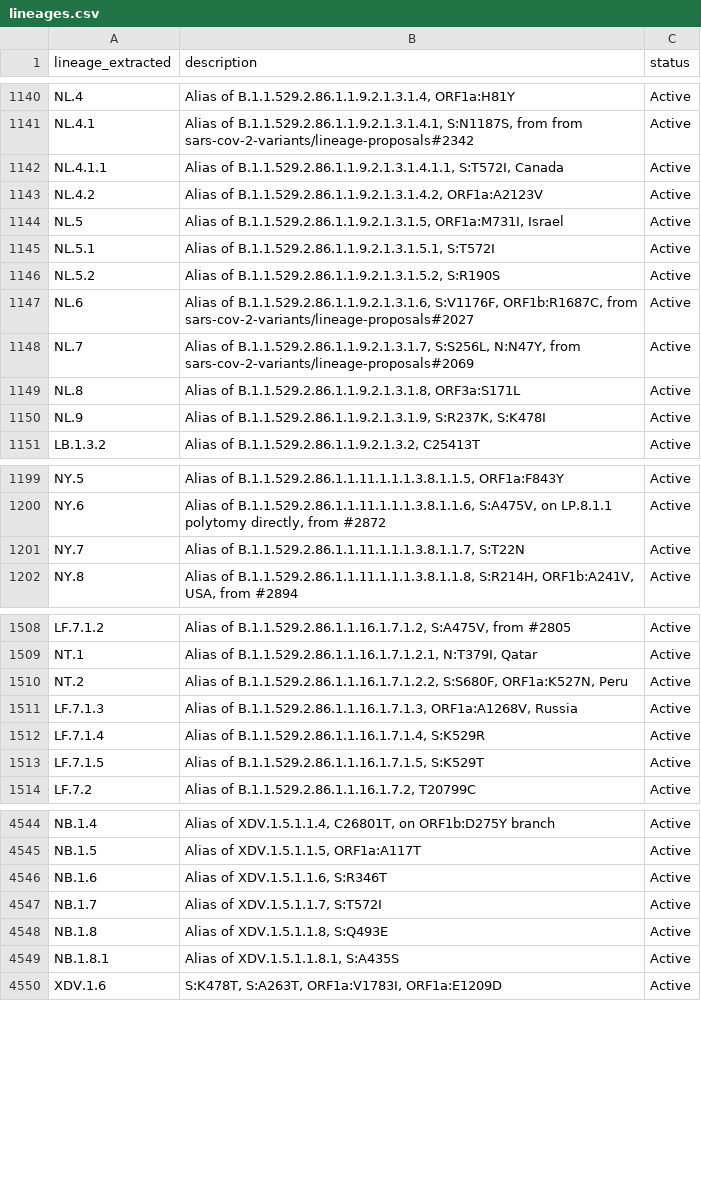
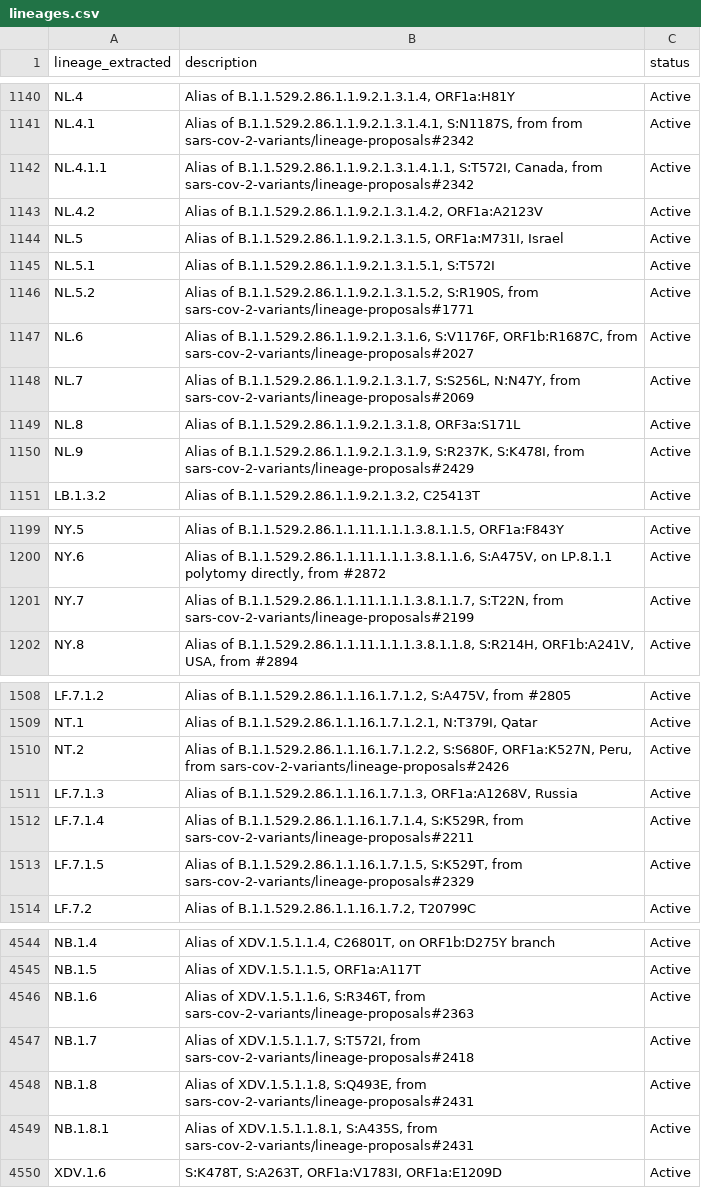
Before and after one commit to NW-PaGe/lineage_classifications, a CSV file: data/lineages.csv, drawn as a sheet; only a part is shown, gaps mark what is left out; the diff covers the shown part only.

Commit message:
Commit from GitHub Actions (Lineages Pipeline)

```diff
--- a/data/lineages.csv
+++ b/data/lineages.csv
@@ -1141,3 +1141,3 @@ NL.4,"Alias of B.1.1.529.2.86.1.1.9.2.1.3.1.4, ORF1a:H81Y",Active
 NL.4.1,"Alias of B.1.1.529.2.86.1.1.9.2.1.3.1.4.1, S:N1187S, from from sars-cov-2-variants/lineage-proposals#2342",Active
-NL.4.1.1,"Alias of B.1.1.529.2.86.1.1.9.2.1.3.1.4.1.1, S:T572I, Canada",Active
+NL.4.1.1,"Alias of B.1.1.529.2.86.1.1.9.2.1.3.1.4.1.1, S:T572I, Canada, from sars-cov-2-variants/lineage-proposals#2342",Active
 NL.4.2,"Alias of B.1.1.529.2.86.1.1.9.2.1.3.1.4.2, ORF1a:A2123V",Active
@@ -1145,3 +1145,3 @@ NL.5,"Alias of B.1.1.529.2.86.1.1.9.2.1.3.1.5, ORF1a:M731I, Israel",Active
 NL.5.1,"Alias of B.1.1.529.2.86.1.1.9.2.1.3.1.5.1, S:T572I",Active
-NL.5.2,"Alias of B.1.1.529.2.86.1.1.9.2.1.3.1.5.2, S:R190S",Active
+NL.5.2,"Alias of B.1.1.529.2.86.1.1.9.2.1.3.1.5.2, S:R190S, from sars-cov-2-variants/lineage-proposals#1771",Active
 NL.6,"Alias of B.1.1.529.2.86.1.1.9.2.1.3.1.6, S:V1176F, ORF1b:R1687C, from sars-cov-2-variants/lineage-proposals#2027",Active
@@ -1149,3 +1149,3 @@ NL.7,"Alias of B.1.1.529.2.86.1.1.9.2.1.3.1.7, S:S256L, N:N47Y, from sars-cov-2-
 NL.8,"Alias of B.1.1.529.2.86.1.1.9.2.1.3.1.8, ORF3a:S171L",Active
-NL.9,"Alias of B.1.1.529.2.86.1.1.9.2.1.3.1.9, S:R237K, S:K478I",Active
+NL.9,"Alias of B.1.1.529.2.86.1.1.9.2.1.3.1.9, S:R237K, S:K478I, from sars-cov-2-variants/lineage-proposals#2429",Active
 LB.1.3.2,"Alias of B.1.1.529.2.86.1.1.9.2.1.3.2, C25413T",Active
@@ -1200,3 +1200,3 @@ NY.5,"Alias of B.1.1.529.2.86.1.1.11.1.1.1.3.8.1.1.5, ORF1a:F843Y",Active
 NY.6,"Alias of B.1.1.529.2.86.1.1.11.1.1.1.3.8.1.1.6, S:A475V, on LP.8.1.1 polytomy directly, from #2872",Active
-NY.7,"Alias of B.1.1.529.2.86.1.1.11.1.1.1.3.8.1.1.7, S:T22N",Active
+NY.7,"Alias of B.1.1.529.2.86.1.1.11.1.1.1.3.8.1.1.7, S:T22N, from sars-cov-2-variants/lineage-proposals#2199",Active
 NY.8,"Alias of B.1.1.529.2.86.1.1.11.1.1.1.3.8.1.1.8, S:R214H, ORF1b:A241V, USA, from #2894",Active
@@ -1509,6 +1509,6 @@ LF.7.1.2,"Alias of B.1.1.529.2.86.1.1.16.1.7.1.2, S:A475V, from #2805",Active
 NT.1,"Alias of B.1.1.529.2.86.1.1.16.1.7.1.2.1, N:T379I, Qatar",Active
-NT.2,"Alias of B.1.1.529.2.86.1.1.16.1.7.1.2.2, S:S680F, ORF1a:K527N, Peru",Active
+NT.2,"Alias of B.1.1.529.2.86.1.1.16.1.7.1.2.2, S:S680F, ORF1a:K527N, Peru, from sars-cov-2-variants/lineage-proposals#2426",Active
 LF.7.1.3,"Alias of B.1.1.529.2.86.1.1.16.1.7.1.3, ORF1a:A1268V, Russia",Active
-LF.7.1.4,"Alias of B.1.1.529.2.86.1.1.16.1.7.1.4, S:K529R",Active
-LF.7.1.5,"Alias of B.1.1.529.2.86.1.1.16.1.7.1.5, S:K529T",Active
+LF.7.1.4,"Alias of B.1.1.529.2.86.1.1.16.1.7.1.4, S:K529R, from sars-cov-2-variants/lineage-proposals#2211",Active
+LF.7.1.5,"Alias of B.1.1.529.2.86.1.1.16.1.7.1.5, S:K529T, from sars-cov-2-variants/lineage-proposals#2329",Active
 LF.7.2,"Alias of B.1.1.529.2.86.1.1.16.1.7.2, T20799C",Active
@@ -4545,6 +4545,6 @@ NB.1.4,"Alias of XDV.1.5.1.1.4, C26801T, on ORF1b:D275Y branch",Active
 NB.1.5,"Alias of XDV.1.5.1.1.5, ORF1a:A117T",Active
-NB.1.6,"Alias of XDV.1.5.1.1.6, S:R346T",Active
-NB.1.7,"Alias of XDV.1.5.1.1.7, S:T572I",Active
-NB.1.8,"Alias of XDV.1.5.1.1.8, S:Q493E",Active
-NB.1.8.1,"Alias of XDV.1.5.1.1.8.1, S:A435S",Active
+NB.1.6,"Alias of XDV.1.5.1.1.6, S:R346T, from sars-cov-2-variants/lineage-proposals#2363",Active
+NB.1.7,"Alias of XDV.1.5.1.1.7, S:T572I, from sars-cov-2-variants/lineage-proposals#2418",Active
+NB.1.8,"Alias of XDV.1.5.1.1.8, S:Q493E, from sars-cov-2-variants/lineage-proposals#2431",Active
+NB.1.8.1,"Alias of XDV.1.5.1.1.8.1, S:A435S, from sars-cov-2-variants/lineage-proposals#2431",Active
 XDV.1.6,"S:K478T, S:A263T, ORF1a:V1783I, ORF1a:E1209D",Active
```
Also changed, not shown: 1 added row and 30 edited cells elsewhere in this file.
